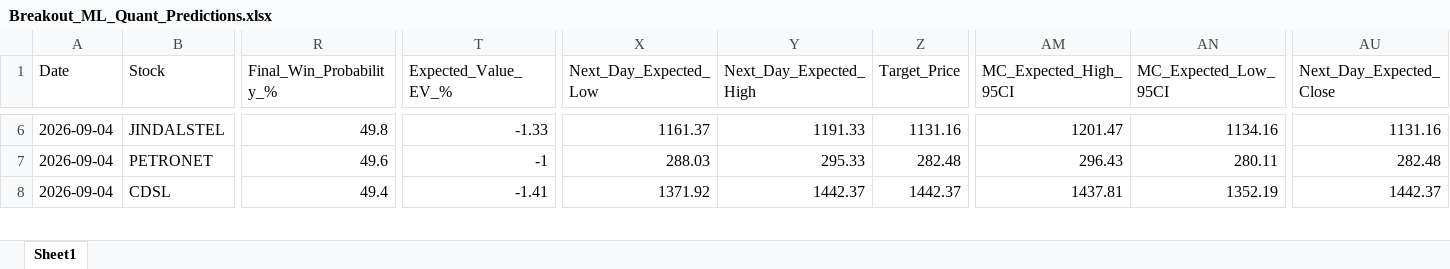
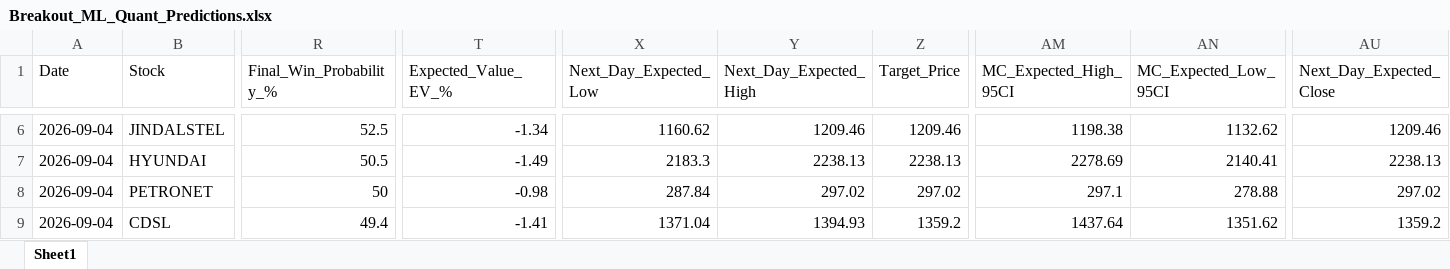
Before and after one commit to chiragkuk24/Final-Stocks, an Excel workbook: Breakout_ML_Quant_Predictions.xlsx, sheet Sheet1, drawn as a sheet; only a part is shown, gaps mark what is left out; values as stored, in another font and other column widths than the file's, no borders; addresses are those after the commit; rows hold the shown columns only; the diff covers the shown part only; the diff names each change by its address in the sheet, - before the commit and + after, or states it on an @@ line.

```diff
--- a/Breakout_ML_Quant_Predictions.xlsx (sheet Sheet1)
+++ b/Breakout_ML_Quant_Predictions.xlsx (sheet Sheet1)
-R6 (Final_Win_Probability_%): 49.8
+R6 (Final_Win_Probability_%): 52.5
-T6 (Expected_Value_EV_%): -1.33
+T6 (Expected_Value_EV_%): -1.34
-X6 (Next_Day_Expected_Low): 1161.37
+X6 (Next_Day_Expected_Low): 1160.62
-Y6 (Next_Day_Expected_High): 1191.33
+Y6 (Next_Day_Expected_High): 1209.46
-Z6 (Target_Price): 1131.16
+Z6 (Target_Price): 1209.46
-AM6 (MC_Expected_High_95CI): 1201.47
+AM6 (MC_Expected_High_95CI): 1198.38
-AN6 (MC_Expected_Low_95CI): 1134.16
+AN6 (MC_Expected_Low_95CI): 1132.62
-AU6 (Next_Day_Expected_Close): 1131.16
+AU6 (Next_Day_Expected_Close): 1209.46
+row 7: 2026-09-04 | HYUNDAI | 50.5 | -1.49 | 2183.3 | 2238.13 | 2238.13 | 2278.69 | 2140.41 | 2238.13
-R8 (Final_Win_Probability_%): 49.6
+R8 (Final_Win_Probability_%): 50
-T8 (Expected_Value_EV_%): -1
+T8 (Expected_Value_EV_%): -0.98
-X8 (Next_Day_Expected_Low): 288.03
+X8 (Next_Day_Expected_Low): 287.84
-Y8 (Next_Day_Expected_High): 295.33
+Y8 (Next_Day_Expected_High): 297.02
-Z8 (Target_Price): 282.48
+Z8 (Target_Price): 297.02
-AM8 (MC_Expected_High_95CI): 296.43
+AM8 (MC_Expected_High_95CI): 297.1
-AN8 (MC_Expected_Low_95CI): 280.11
+AN8 (MC_Expected_Low_95CI): 278.88
-AU8 (Next_Day_Expected_Close): 282.48
+AU8 (Next_Day_Expected_Close): 297.02
-X9 (Next_Day_Expected_Low): 1371.92
+X9 (Next_Day_Expected_Low): 1371.04
-Y9 (Next_Day_Expected_High): 1442.37
+Y9 (Next_Day_Expected_High): 1394.93
-Z9 (Target_Price): 1442.37
+Z9 (Target_Price): 1359.2
-AM9 (MC_Expected_High_95CI): 1437.81
+AM9 (MC_Expected_High_95CI): 1437.64
-AN9 (MC_Expected_Low_95CI): 1352.19
+AN9 (MC_Expected_Low_95CI): 1351.62
-AU9 (Next_Day_Expected_Close): 1442.37
+AU9 (Next_Day_Expected_Close): 1359.2
```
Also changed, not shown: 3 added rows, 4 removed rows and 146 edited cells elsewhere in this sheet, Final_Breakout_List.xlsx, 2 other files.
